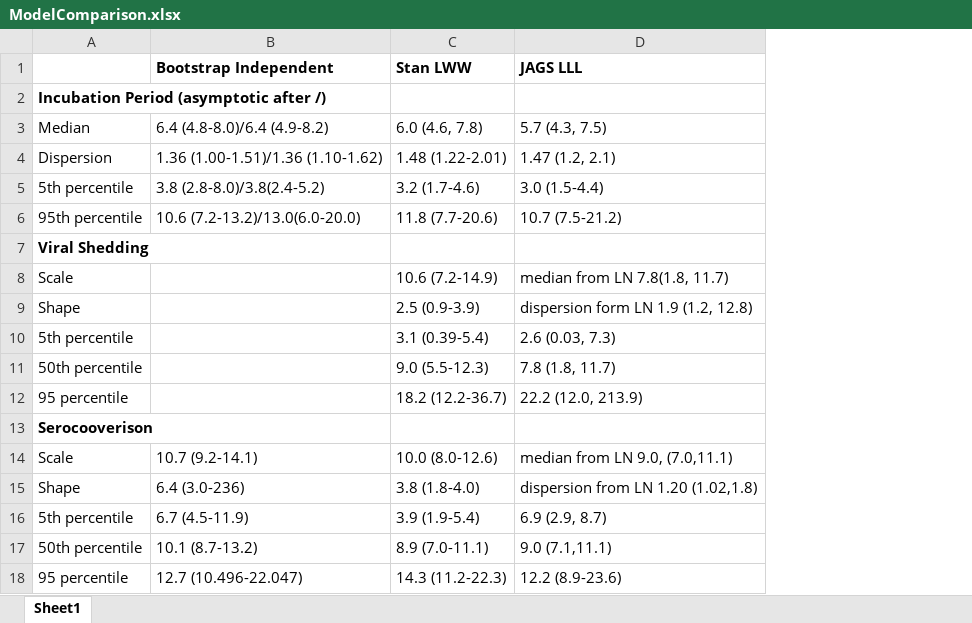
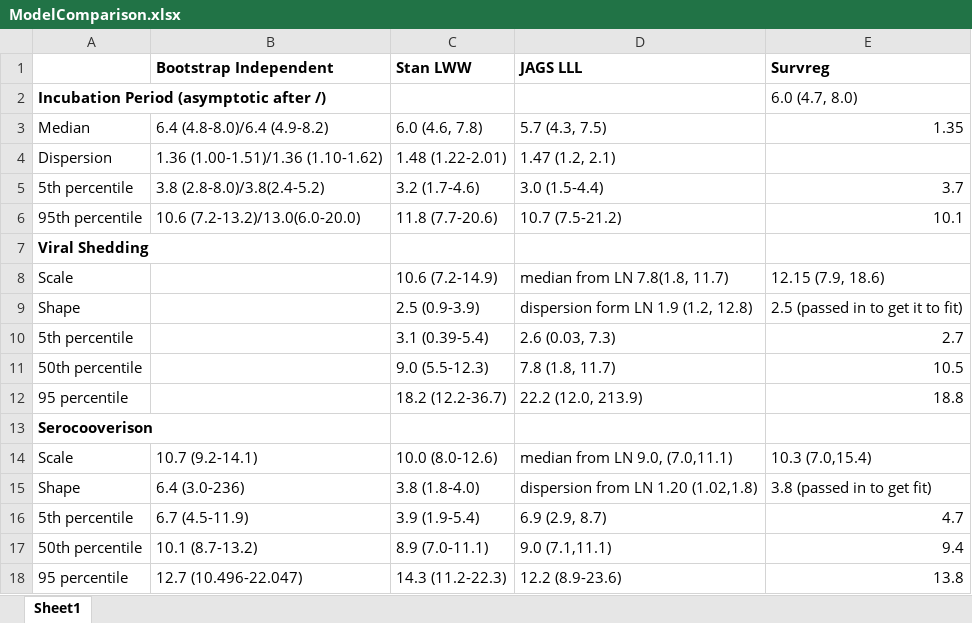
Before and after one commit to HopkinsIDD/ZikaLitReview, an Excel workbook: ModelComparison.xlsx, sheet Sheet1, drawn as a sheet; values as stored, in another font and other column widths than the file's, no borders; the diff names each change by its address in the sheet, - before the commit and + after, or states it on an @@ line.

Commit message:
Updated model comparison to include survreg

```diff
--- a/ModelComparison.xlsx (sheet Sheet1)
+++ b/ModelComparison.xlsx (sheet Sheet1)
+column E (Survreg), rows 2-18: 6.0 (4.7, 8.0) | 1.35 |  | 3.7 | 10.1 |  | 12.15 (7.9, 18.6) | 2.5 (passed in to get it to fit) | 2.7 | 10.5 | 18.8 |  | 10.3 (7.0,15.4) | 3.8 (passed in to get fit) | 4.7 | 9.4 | 13.8
```
